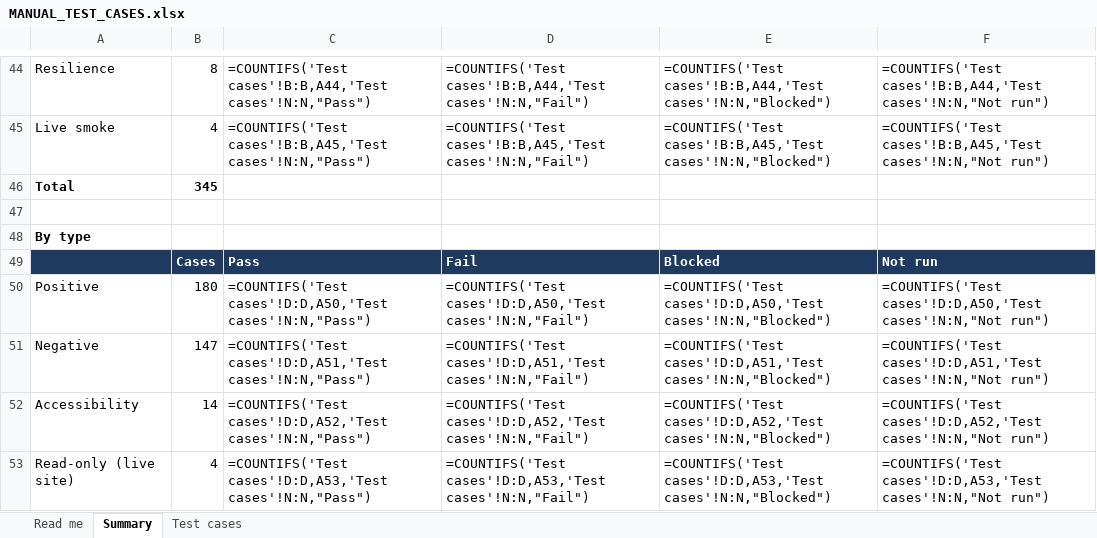
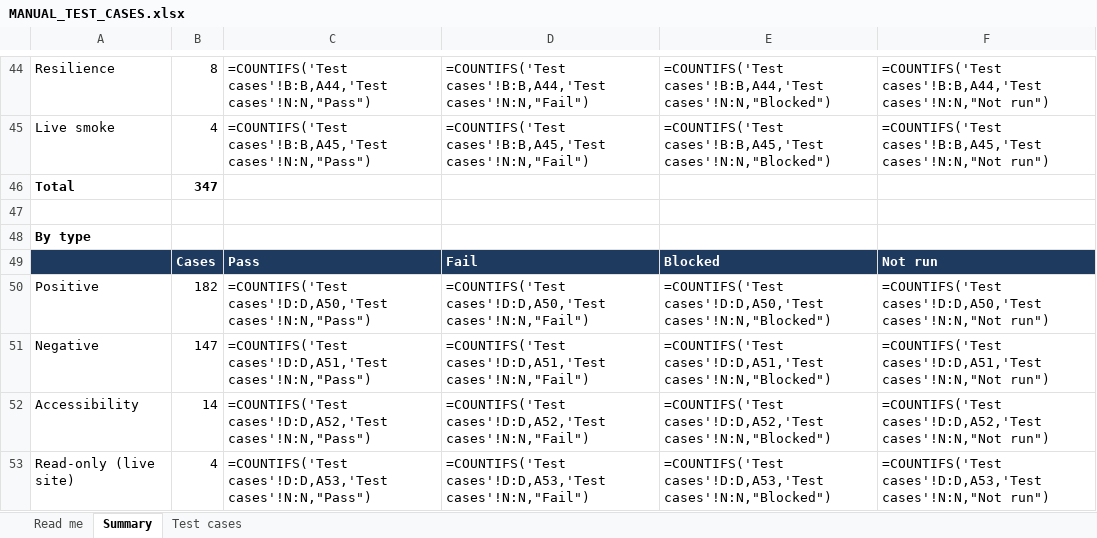
Before and after one commit to therevelator/irongate-qa-navigator-platform, an Excel workbook: docs/testing/MANUAL_TEST_CASES.xlsx, sheet Summary, drawn as a sheet; only a part is shown, gaps mark what is left out; values as stored, in another font and other column widths than the file's, no borders; formulas without a stored value are shown as written; the diff covers the shown part only; the diff names each change by its address in the sheet, - before the commit and + after, or states it on an @@ line.

```diff
--- a/docs/testing/MANUAL_TEST_CASES.xlsx (sheet Summary)
+++ b/docs/testing/MANUAL_TEST_CASES.xlsx (sheet Summary)
-B46: 345
+B46: 347
-B50: 180
+B50: 182
```
Also changed, not shown: 1 added row and 13 edited cells elsewhere in this sheet, sheet Test cases, sheet Read me, 4 other files.
